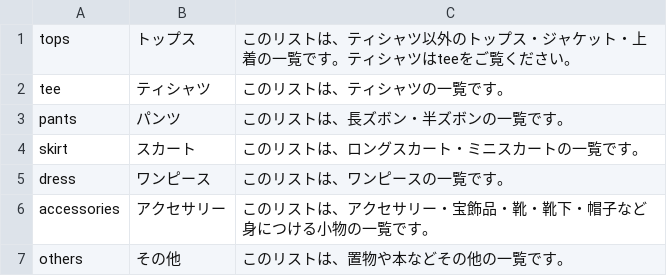
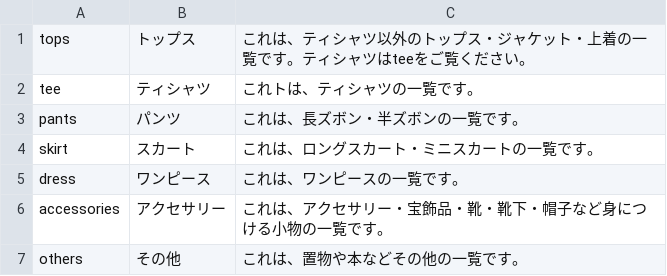
Before and after one commit to akutagawaayumi/img, a CSV file: about.csv, drawn as a sheet.

Commit message:
Update about.csv

```diff
--- a/about.csv
+++ b/about.csv
@@ -1,7 +1,7 @@
-tops,"トップス","このリストは、ティシャツ以外のトップス・ジャケット・上着の一覧です。ティシャツはteeをご覧ください。",
-tee,"ティシャツ","このリストは、ティシャツの一覧です。",
-pants,"パンツ","このリストは、長ズボン・半ズボンの一覧です。",
-skirt,"スカート","このリストは、ロングスカート・ミニスカートの一覧です。",
-dress,"ワンピース","このリストは、ワンピースの一覧です。",
-accessories,"アクセサリー","このリストは、アクセサリー・宝飾品・靴・靴下・帽子など身につける小物の一覧です。",
-others,"その他","このリストは、置物や本などその他の一覧です。",
+tops,"トップス","これは、ティシャツ以外のトップス・ジャケット・上着の一覧です。ティシャツはteeをご覧ください。",
+tee,"ティシャツ","これトは、ティシャツの一覧です。",
+pants,"パンツ","これは、長ズボン・半ズボンの一覧です。",
+skirt,"スカート","これは、ロングスカート・ミニスカートの一覧です。",
+dress,"ワンピース","これは、ワンピースの一覧です。",
+accessories,"アクセサリー","これは、アクセサリー・宝飾品・靴・靴下・帽子など身につける小物の一覧です。",
+others,"その他","これは、置物や本などその他の一覧です。",
```
